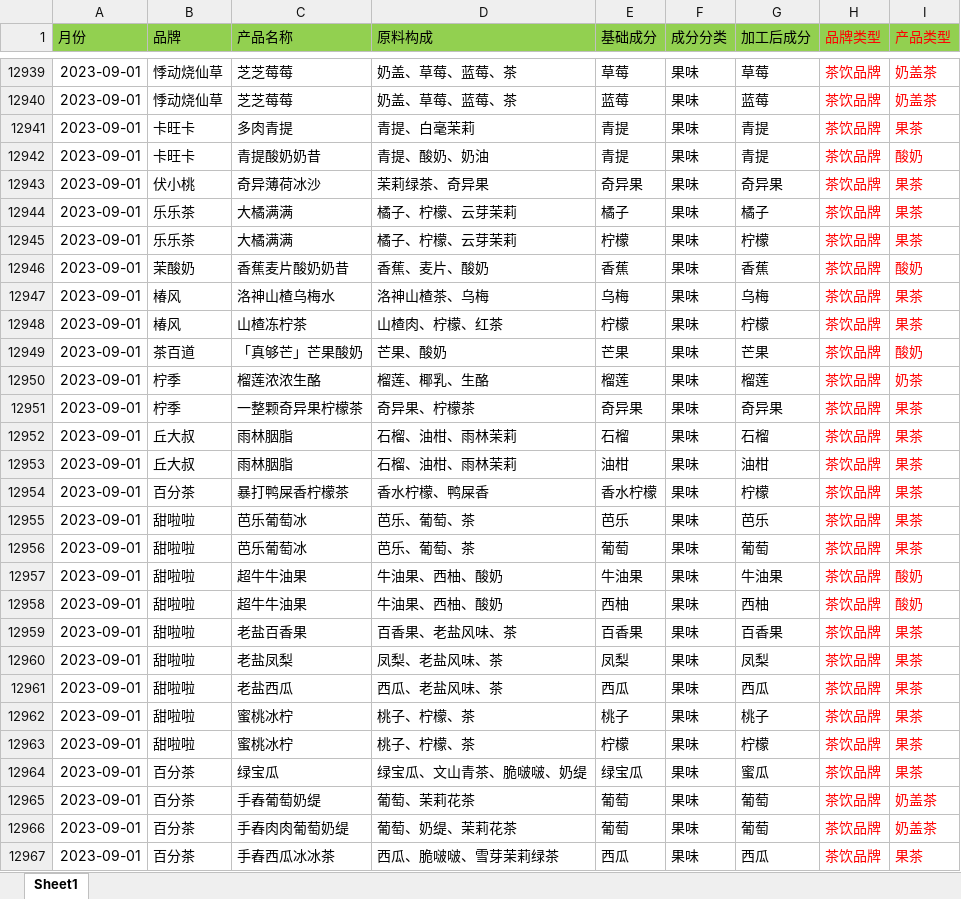
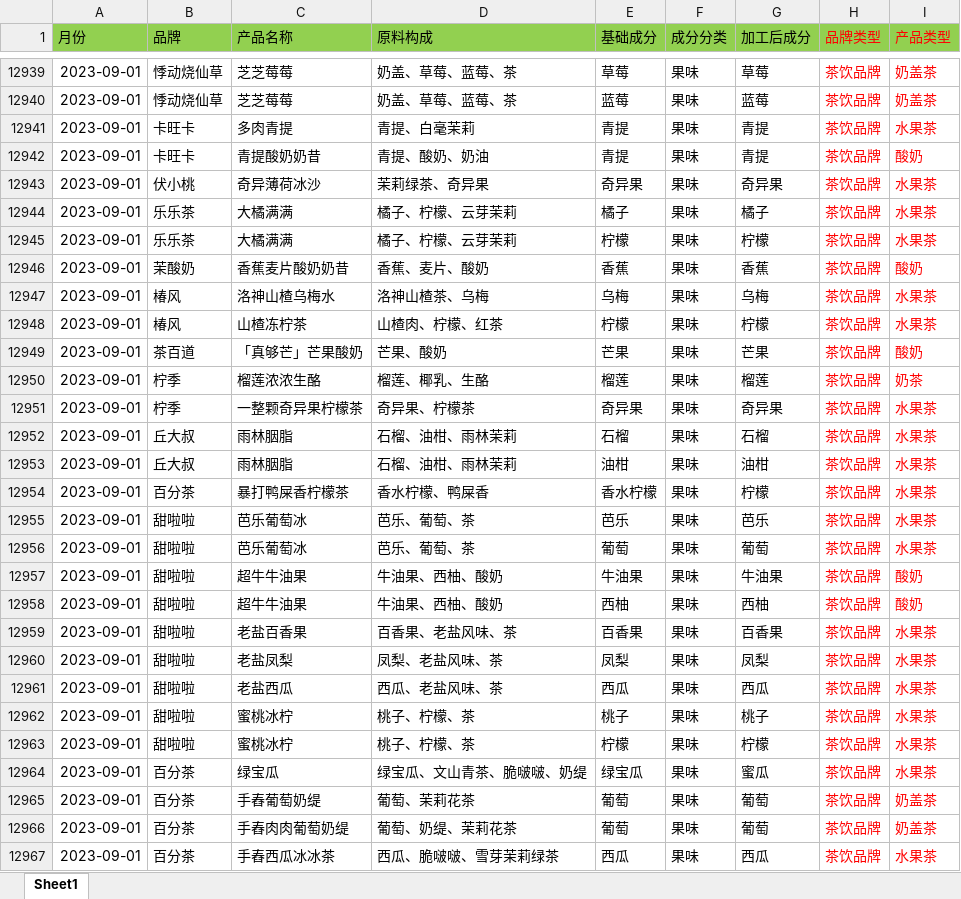
Before and after one commit to analyzerWork/analyzerWork.github.io, an Excel workbook: src/pages/datasource/taste_matching.xlsx, sheet Sheet1, drawn as a sheet; only a part is shown, gaps mark what is left out; values as stored, in another font and other column widths than the file's, no borders; the diff covers the shown part only; the diff names each change by its address in the sheet, - before the commit and + after, or states it on an @@ line.

```diff
--- a/src/pages/datasource/taste_matching.xlsx (sheet Sheet1)
+++ b/src/pages/datasource/taste_matching.xlsx (sheet Sheet1)
-I12941 (产品类型): 果茶
+I12941 (产品类型): 水果茶
-I12943:I12945 (产品类型): 果茶
+I12943:I12945 (产品类型): 水果茶
-I12947:I12948 (产品类型): 果茶
+I12947:I12948 (产品类型): 水果茶
-I12951:I12956 (产品类型): 果茶
+I12951:I12956 (产品类型): 水果茶
-I12959:I12964 (产品类型): 果茶
+I12959:I12964 (产品类型): 水果茶
-I12967 (产品类型): 果茶
+I12967 (产品类型): 水果茶
```
Also changed, not shown: 335 edited cells elsewhere in this sheet, 1 other file.
